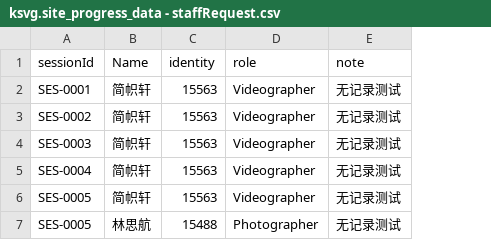
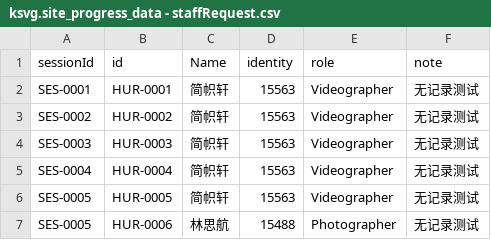
Before and after one commit to KCIS-KSVG/Data, a CSV file: progress/ksvg.site_progress_data - staffRequest.csv, drawn as a sheet; the diff names each change by its address in the sheet, - before the commit and + after, or states it on an @@ line.

Commit message:
Add 'id' column to staffRequest.csv
Introduced a new 'id' column to the staffRequest.csv file and updated all existing records to include unique IDs. This change improves data structure and identification of staff entries.

```diff
--- a/progress/ksvg.site_progress_data - staffRequest.csv
+++ b/progress/ksvg.site_progress_data - staffRequest.csv
+column B (id), rows 2-7: HUR-0001 | HUR-0002 | HUR-0003 | HUR-0004 | HUR-0005 | HUR-0006
```
